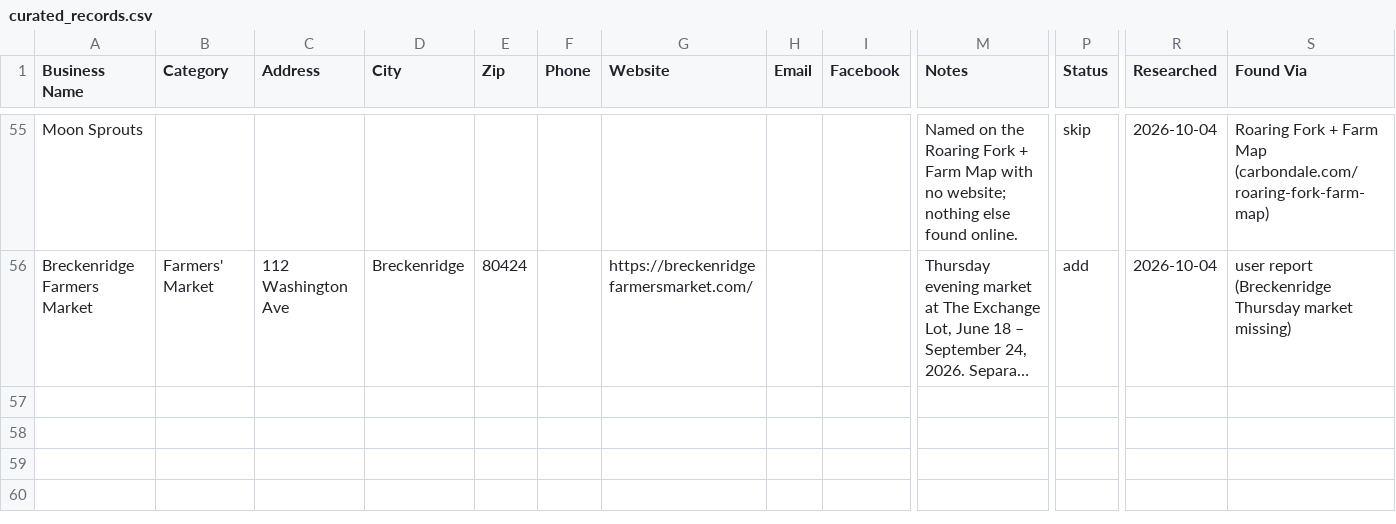
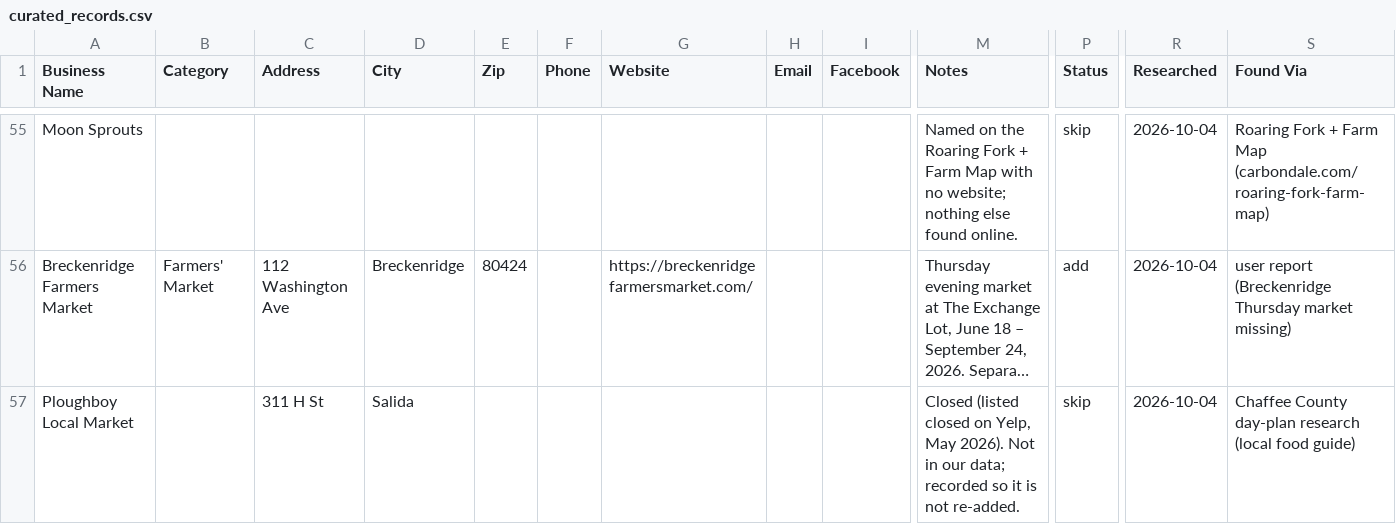
Before and after one commit to dbrown-creator/colorado-farm-trail, a CSV file: source-data/phase2/curated_records.csv, drawn as a sheet; only a part is shown, gaps mark what is left out; long unchanged cells end in …; rows hold the shown columns only; the diff covers the shown part only; the diff names each change by its address in the sheet, - before the commit and + after, or states it on an @@ line.

```diff
--- a/source-data/phase2/curated_records.csv
+++ b/source-data/phase2/curated_records.csv
+row 57: Ploughboy Local Market |  | 311 H St | Salida |  |  |  |  |  | Closed (listed closed on Yelp, May 2026). Not in our data; recorded so it is not re-added. | skip | 2026-10-04 | Chaffee County day-plan research (local food guide)
```
Also changed, not shown: 1 added row and 2 edited cells elsewhere in this file, data-compiled/phase2/co_farmers_markets_all_mymaps.csv, source-data/phase2/overrides.csv, 1 other file.
